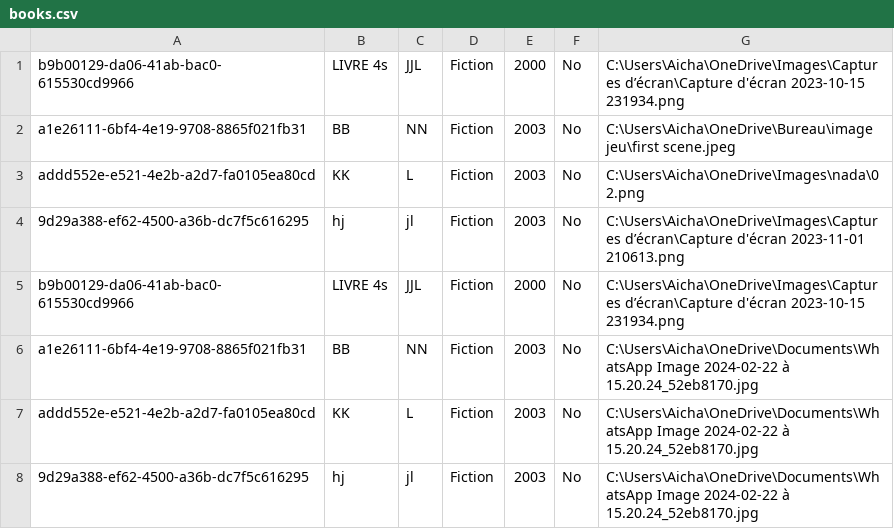
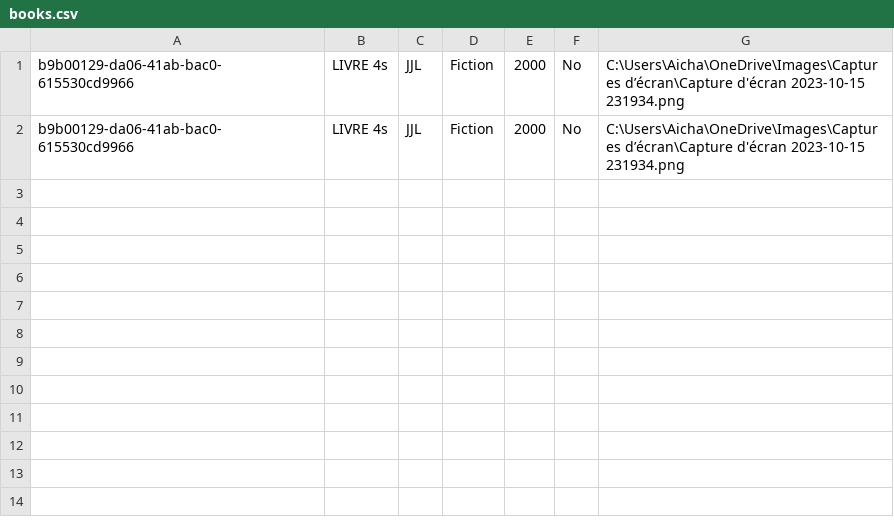
Before and after one commit to XiannaS/Gestionbibli, a CSV file: src/main/resources/ressources/books.csv, drawn as a sheet.

```diff
--- a/src/main/resources/ressources/books.csv
+++ b/src/main/resources/ressources/books.csv
@@ -1,8 +1,2 @@
 b9b00129-da06-41ab-bac0-615530cd9966,LIVRE 4s,JJL,Fiction,2000,No,C:\Users\Aicha\OneDrive\Images\Captures d’écran\Capture d'écran 2023-10-15 231934.png
-a1e26111-6bf4-4e19-9708-8865f021fb31,BB,NN,Fiction,2003,No,C:\Users\Aicha\OneDrive\Bureau\image jeu\first scene.jpeg
-addd552e-e521-4e2b-a2d7-fa0105ea80cd,KK,L,Fiction,2003,No,C:\Users\Aicha\OneDrive\Images\nada\02.png
-9d29a388-ef62-4500-a36b-dc7f5c616295,hj,jl,Fiction,2003,No,C:\Users\Aicha\OneDrive\Images\Captures d’écran\Capture d'écran 2023-11-01 210613.png
 b9b00129-da06-41ab-bac0-615530cd9966,LIVRE 4s,JJL,Fiction,2000,No,C:\Users\Aicha\OneDrive\Images\Captures d’écran\Capture d'écran 2023-10-15 231934.png
-a1e26111-6bf4-4e19-9708-8865f021fb31,BB,NN,Fiction,2003,No,C:\Users\Aicha\OneDrive\Documents\WhatsApp Image 2024-02-22 à 15.20.24_52eb8170.jpg
-addd552e-e521-4e2b-a2d7-fa0105ea80cd,KK,L,Fiction,2003,No,C:\Users\Aicha\OneDrive\Documents\WhatsApp Image 2024-02-22 à 15.20.24_52eb8170.jpg
-9d29a388-ef62-4500-a36b-dc7f5c616295,hj,jl,Fiction,2003,No,C:\Users\Aicha\OneDrive\Documents\WhatsApp Image 2024-02-22 à 15.20.24_52eb8170.jpg
```
Also changed, not shown: target/classes/ressources/books.csv, 20 other files.
